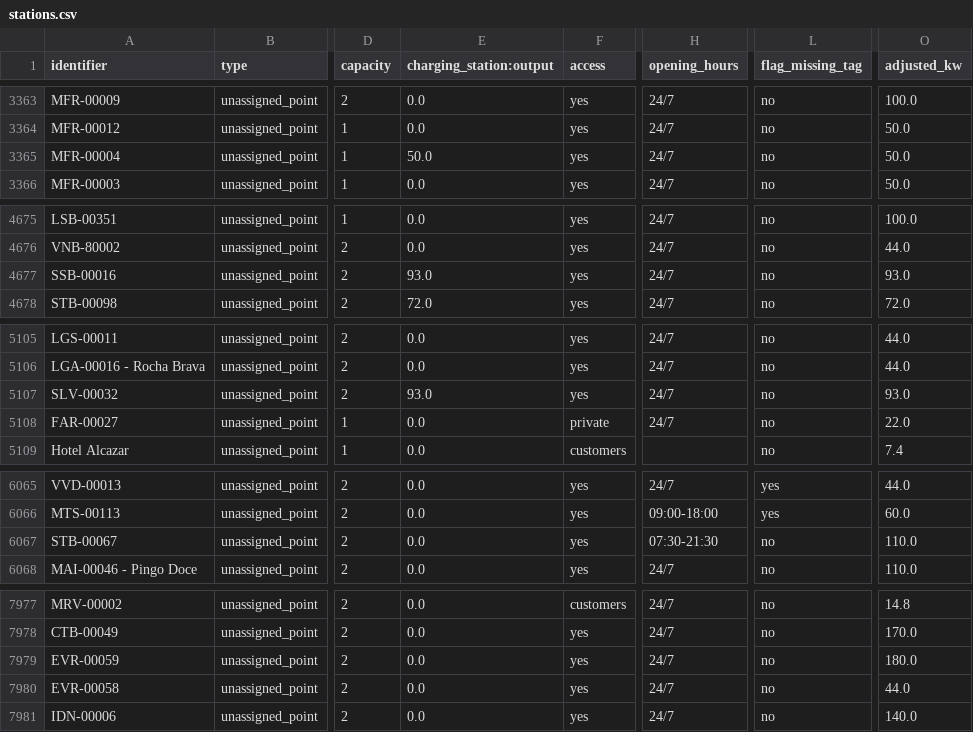
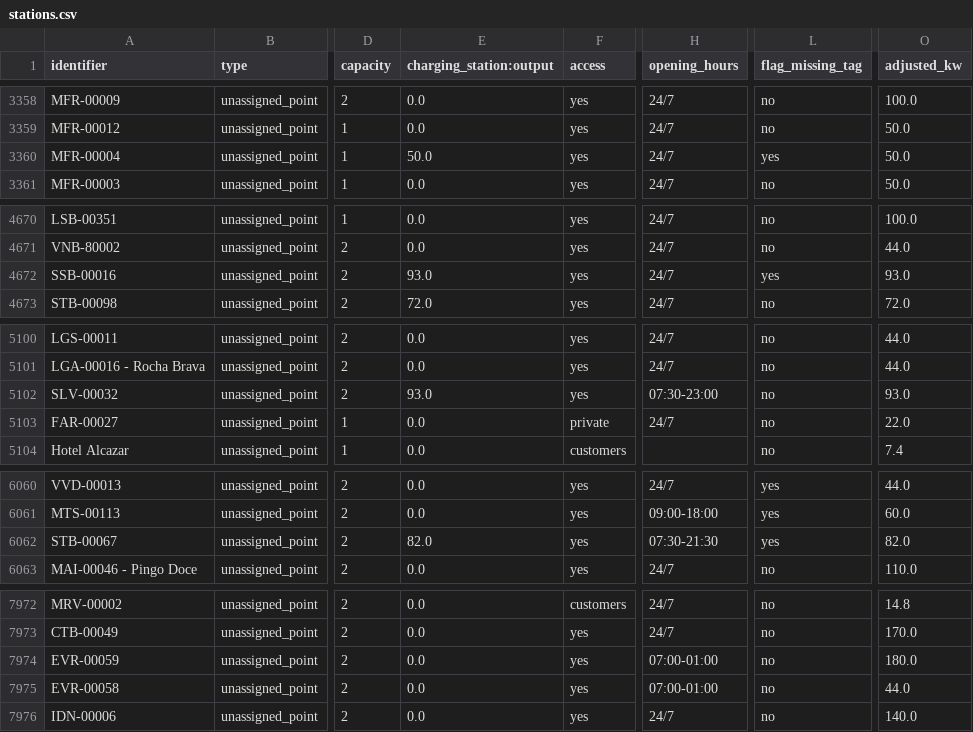
Before and after one commit to avataranedotas/umap_postos, a CSV file: stations.csv, drawn as a sheet; only a part is shown, gaps mark what is left out; addresses are those after the commit; the diff covers the shown part only; the diff names each change by its address in the sheet, - before the commit and + after, or states it on an @@ line.

```diff
--- a/stations.csv
+++ b/stations.csv
-L3360 (flag_missing_tag): no
+L3360 (flag_missing_tag): yes
-L4672 (flag_missing_tag): no
+L4672 (flag_missing_tag): yes
-H5102 (opening_hours): 24/7
+H5102 (opening_hours): 07:30-23:00
-E6062 (charging_station:output): 0.0
+E6062 (charging_station:output): 82.0
-L6062 (flag_missing_tag): no
+L6062 (flag_missing_tag): yes
-O6062 (adjusted_kw): 110.0
+O6062 (adjusted_kw): 82.0
-H7974:H7975 (opening_hours): 24/7
+H7974:H7975 (opening_hours): 07:00-01:00
```
Also changed, not shown: 1 added row, 5 removed rows and 25 edited cells elsewhere in this file, 16 other files.
